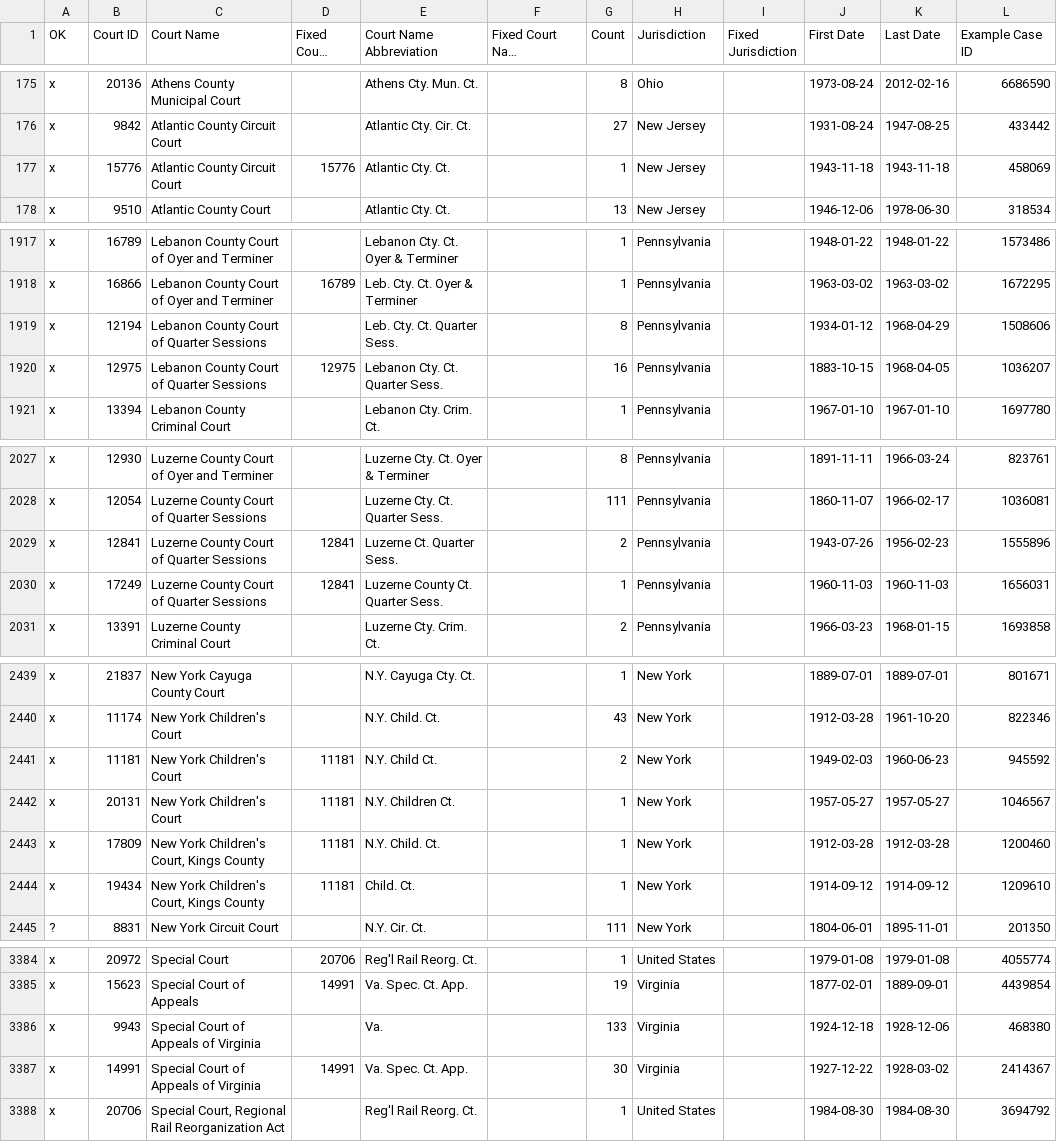
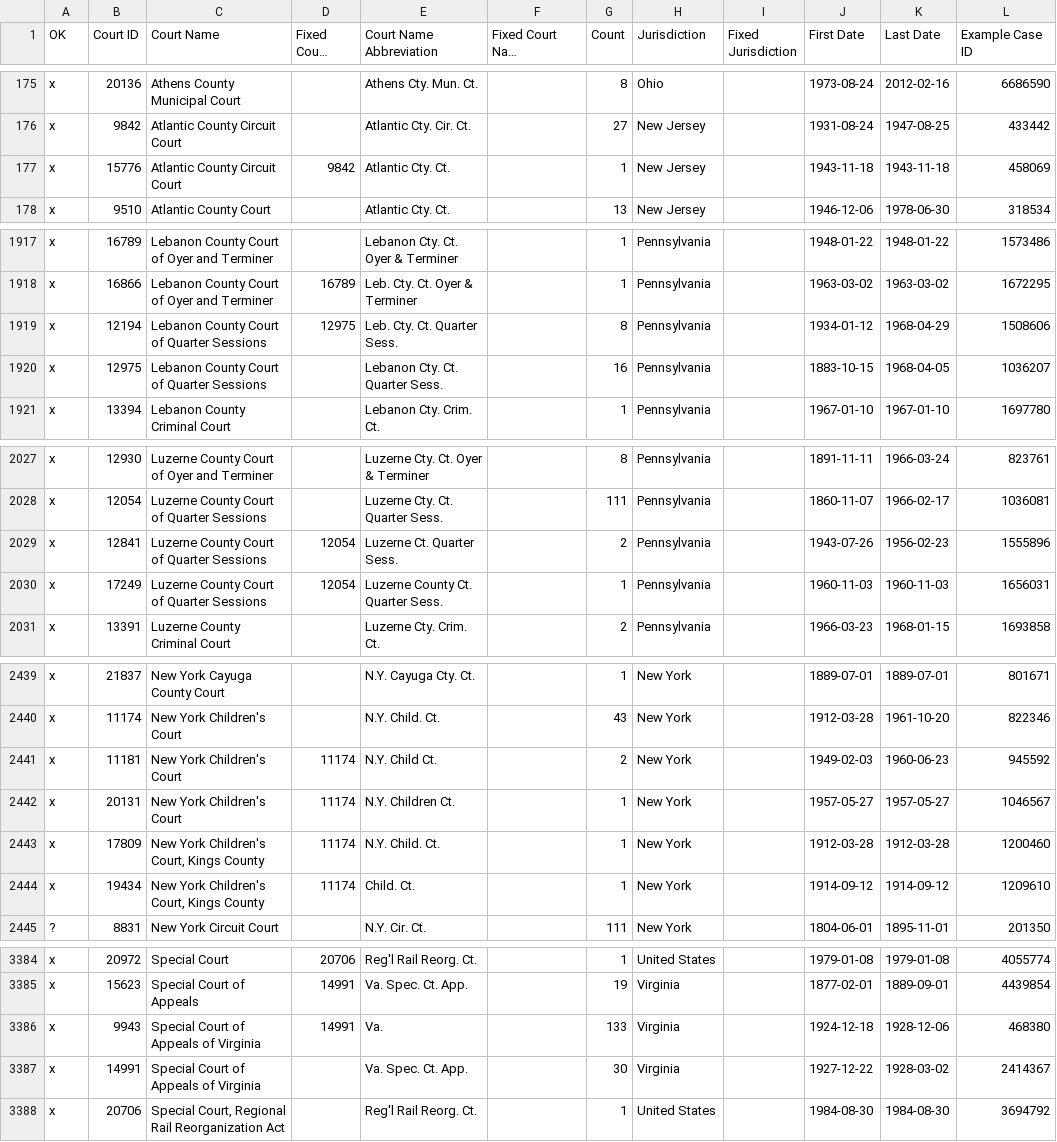
Before and after one commit to harvard-lil/capstone, a CSV file: capstone/scripts/fix_court_tag/manual_fixes.csv, drawn as a sheet; only a part is shown, gaps mark what is left out; long unchanged cells end in …; the diff covers the shown part only; the diff names each change by its address in the sheet, - before the commit and + after, or states it on an @@ line.

Commit message:
Court name fixes

```diff
--- a/capstone/scripts/fix_court_tag/manual_fixes.csv
+++ b/capstone/scripts/fix_court_tag/manual_fixes.csv
-D177 (Fixed Court Name): 15776
+D177 (Fixed Court Name): 9842
-D1919 (Fixed Court Name): (empty)
+D1919 (Fixed Court Name): 12975
-D1920 (Fixed Court Name): 12975
+D1920 (Fixed Court Name): (empty)
-D2029:D2030 (Fixed Court Name): 12841
+D2029:D2030 (Fixed Court Name): 12054
-D2441:D2444 (Fixed Court Name): 11181
+D2441:D2444 (Fixed Court Name): 11174
-D3386 (Fixed Court Name): (empty)
+D3386 (Fixed Court Name): 14991
-D3387 (Fixed Court Name): 14991
+D3387 (Fixed Court Name): (empty)
```
Also changed, not shown: 4 edited cells elsewhere in this file, 1 other file.
